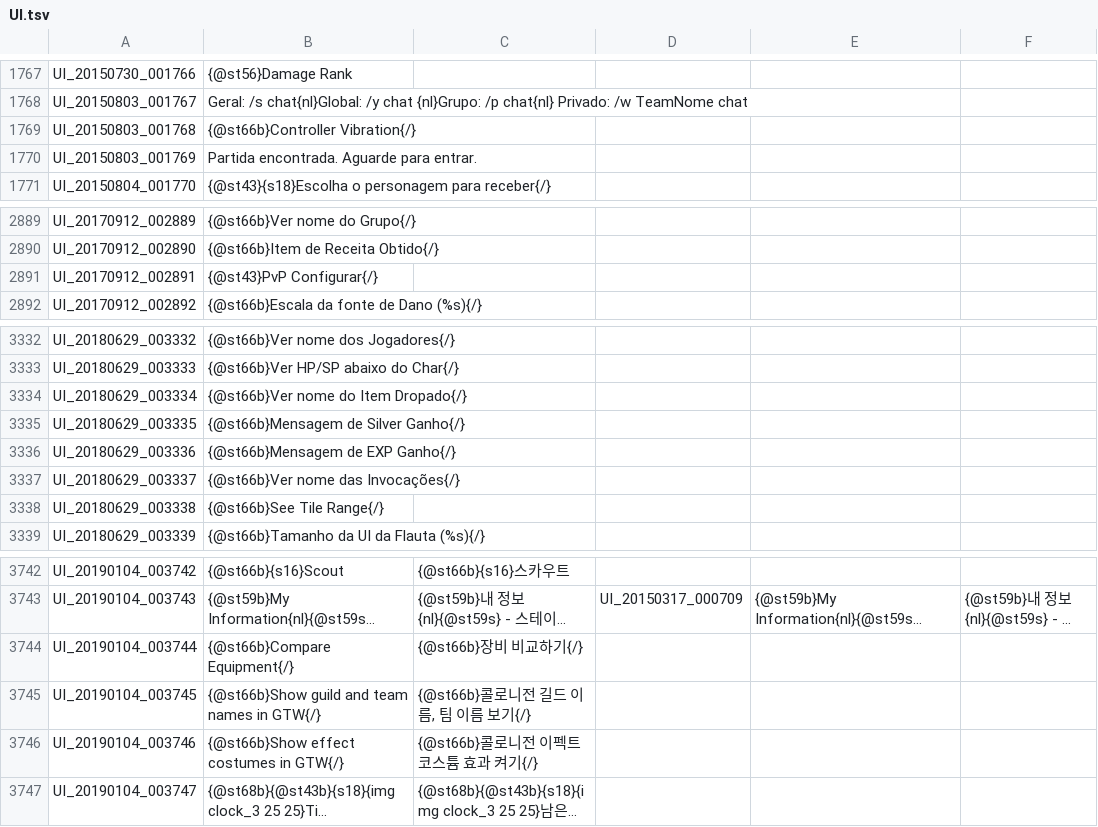
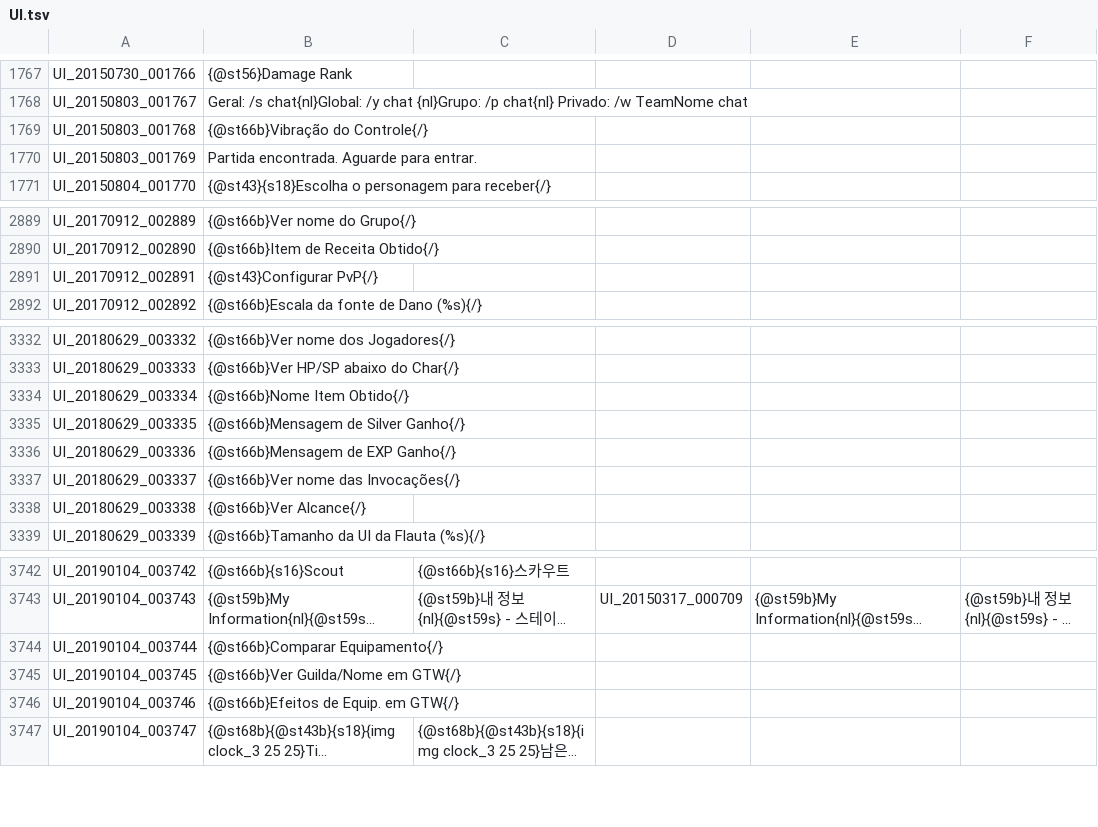
Before and after one commit to Treeofsavior/PortugueseTranslation, a TSV file: UI.tsv, drawn as a sheet; only a part is shown, gaps mark what is left out; long unchanged cells end in …; the diff names each change by its address in the sheet, - before the commit and + after, or states it on an @@ line.

Commit message:
Settings missing translations

```diff
--- a/UI.tsv
+++ b/UI.tsv
-B1769: {@st66b}Controller Vibration{/}
+B1769: {@st66b}Vibração do Controle{/}
-B2891: {@st43}PvP Configurar{/}
+B2891: {@st43}Configurar PvP{/}
-B3334: {@st66b}Ver nome do Item Dropado{/}
+B3334: {@st66b}Nome Item Obtido{/}
-B3338: {@st66b}See Tile Range{/}
+B3338: {@st66b}Ver Alcance{/}
-B3744: {@st66b}Compare Equipment{/}
+B3744: {@st66b}Comparar Equipamento{/}
-C3744: {@st66b}장비 비교하기{/}
+C3744: (empty)
-B3745: {@st66b}Show guild and team names in GTW{/}
+B3745: {@st66b}Ver Guilda/Nome em GTW{/}
-C3745: {@st66b}콜로니전 길드 이름, 팀 이름 보기{/}
+C3745: (empty)
-B3746: {@st66b}Show effect costumes in GTW{/}
+B3746: {@st66b}Efeitos de Equip. em GTW{/}
-C3746: {@st66b}콜로니전 이펙트 코스튬 효과 켜기{/}
+C3746: (empty)
```
